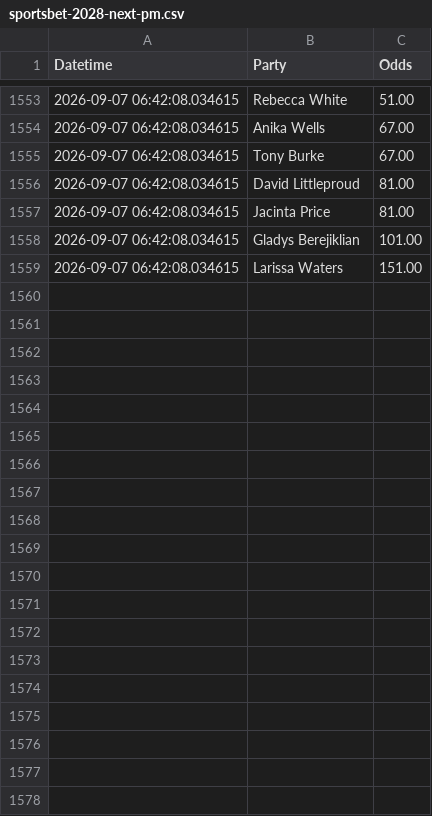
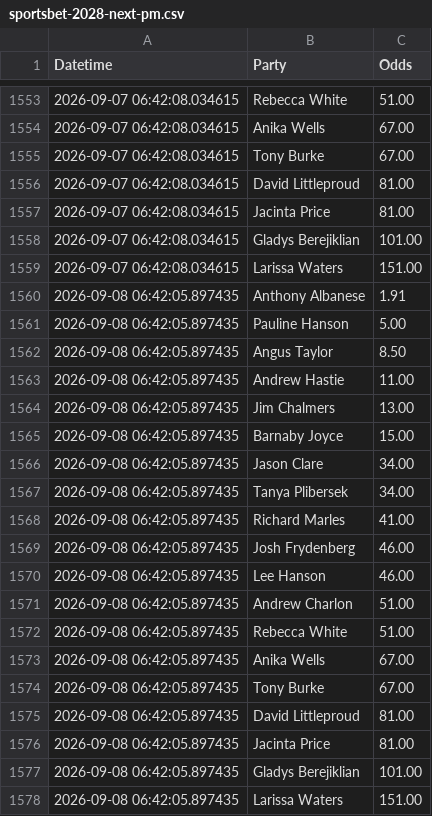
Before and after one commit to bpalmer4/Election-2028, a CSV file: betting-data/sportsbet-2028-next-pm.csv, drawn as a sheet; only a part is shown, gaps mark what is left out.

Commit message:
next PM betting update

```diff
--- a/betting-data/sportsbet-2028-next-pm.csv
+++ b/betting-data/sportsbet-2028-next-pm.csv
@@ -1559 +1559,20 @@ Datetime,Party,Odds
 2026-09-07 06:42:08.034615,Larissa Waters,151.00
+2026-09-08 06:42:05.897435,Anthony Albanese,1.91
+2026-09-08 06:42:05.897435,Pauline Hanson,5.00
+2026-09-08 06:42:05.897435,Angus Taylor,8.50
+2026-09-08 06:42:05.897435,Andrew Hastie,11.00
+2026-09-08 06:42:05.897435,Jim Chalmers,13.00
+2026-09-08 06:42:05.897435,Barnaby Joyce,15.00
+2026-09-08 06:42:05.897435,Jason Clare,34.00
+2026-09-08 06:42:05.897435,Tanya Plibersek,34.00
+2026-09-08 06:42:05.897435,Richard Marles,41.00
+2026-09-08 06:42:05.897435,Josh Frydenberg,46.00
+2026-09-08 06:42:05.897435,Lee Hanson,46.00
+2026-09-08 06:42:05.897435,Andrew Charlon,51.00
+2026-09-08 06:42:05.897435,Rebecca White,51.00
+2026-09-08 06:42:05.897435,Anika Wells,67.00
+2026-09-08 06:42:05.897435,Tony Burke,67.00
+2026-09-08 06:42:05.897435,David Littleproud,81.00
+2026-09-08 06:42:05.897435,Jacinta Price,81.00
+2026-09-08 06:42:05.897435,Gladys Berejiklian,101.00
+2026-09-08 06:42:05.897435,Larissa Waters,151.00
```
